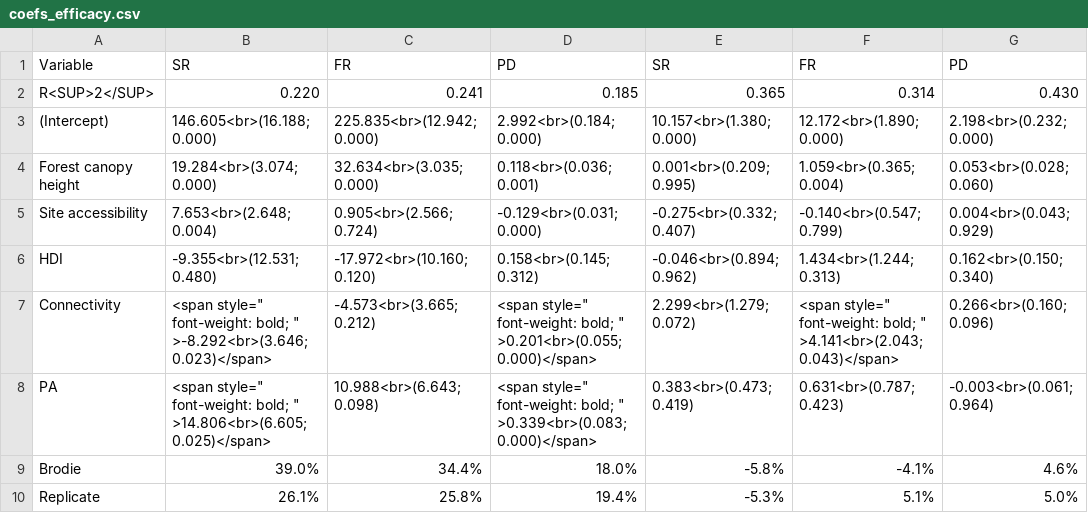
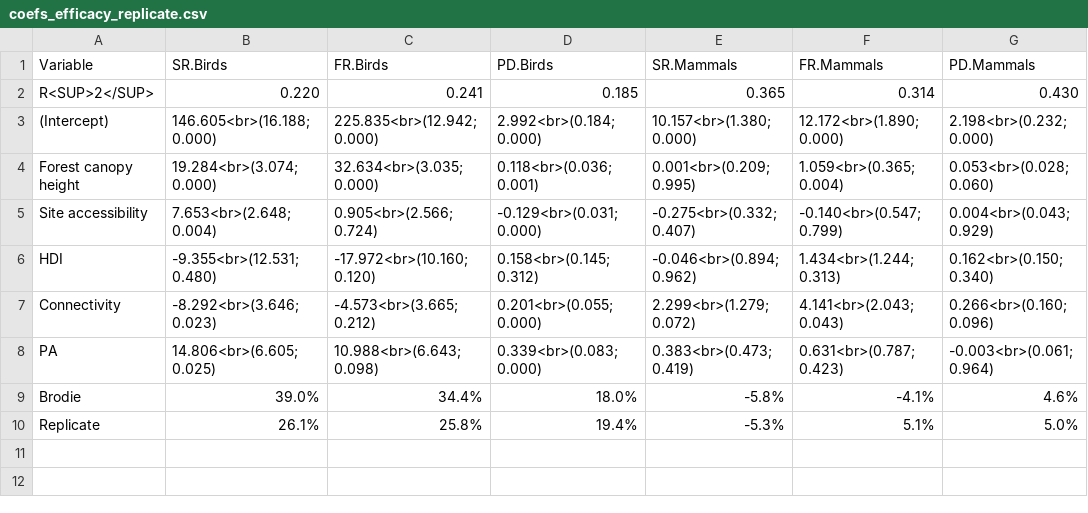
Before and after one commit to Peter-Kedron/RPl-Brodie-2023, a CSV file: results/tables/coefs_efficacy_replicate.csv (was results/tables/coefs_efficacy.csv), drawn as a sheet.

Commit message:
Replicate and reproduce

```diff
--- a/results/tables/coefs_efficacy.csv
+++ b/results/tables/coefs_efficacy_replicate.csv
@@ -1,2 +1,2 @@
-"Variable","SR","FR","PD","SR","FR","PD"
+"Variable","SR.Birds","FR.Birds","PD.Birds","SR.Mammals","FR.Mammals","PD.Mammals"
 "R<SUP>2</SUP>","0.220","0.241","0.185","0.365","0.314","0.430"
@@ -6,4 +6,4 @@
 "HDI","-9.355<br>(12.531; 0.480)","-17.972<br>(10.160; 0.120)","0.158<br>(0.145; 0.312)","-0.046<br>(0.894; 0.962)","1.434<br>(1.244; 0.313)","0.162<br>(0.150; 0.340)"
-"Connectivity","<span style="" font-weight: bold;    "" >-8.292<br>(3.646; 0.023)</span>","-4.573<br>(3.665; 0.212)","<span style="" font-weight: bold;    "" >0.201<br>(0.055; 0.000)</span>","2.299<br>(1.279; 0.072)","<span style="" font-weight: bold;    "" >4.141<br>(2.043; 0.043)</span>","0.266<br>(0.160; 0.096)"
-"PA","<span style="" font-weight: bold;    "" >14.806<br>(6.605; 0.025)</span>","10.988<br>(6.643; 0.098)","<span style="" font-weight: bold;    "" >0.339<br>(0.083; 0.000)</span>","0.383<br>(0.473; 0.419)","0.631<br>(0.787; 0.423)","-0.003<br>(0.061; 0.964)"
+"Connectivity","-8.292<br>(3.646; 0.023)","-4.573<br>(3.665; 0.212)","0.201<br>(0.055; 0.000)","2.299<br>(1.279; 0.072)","4.141<br>(2.043; 0.043)","0.266<br>(0.160; 0.096)"
+"PA","14.806<br>(6.605; 0.025)","10.988<br>(6.643; 0.098)","0.339<br>(0.083; 0.000)","0.383<br>(0.473; 0.419)","0.631<br>(0.787; 0.423)","-0.003<br>(0.061; 0.964)"
 "Brodie","39.0%","34.4%","18.0%","-5.8%","-4.1%","4.6%"
```
Also changed, not shown: results/tables/coefs_spillover_size_replicate.csv, 7 other files.
